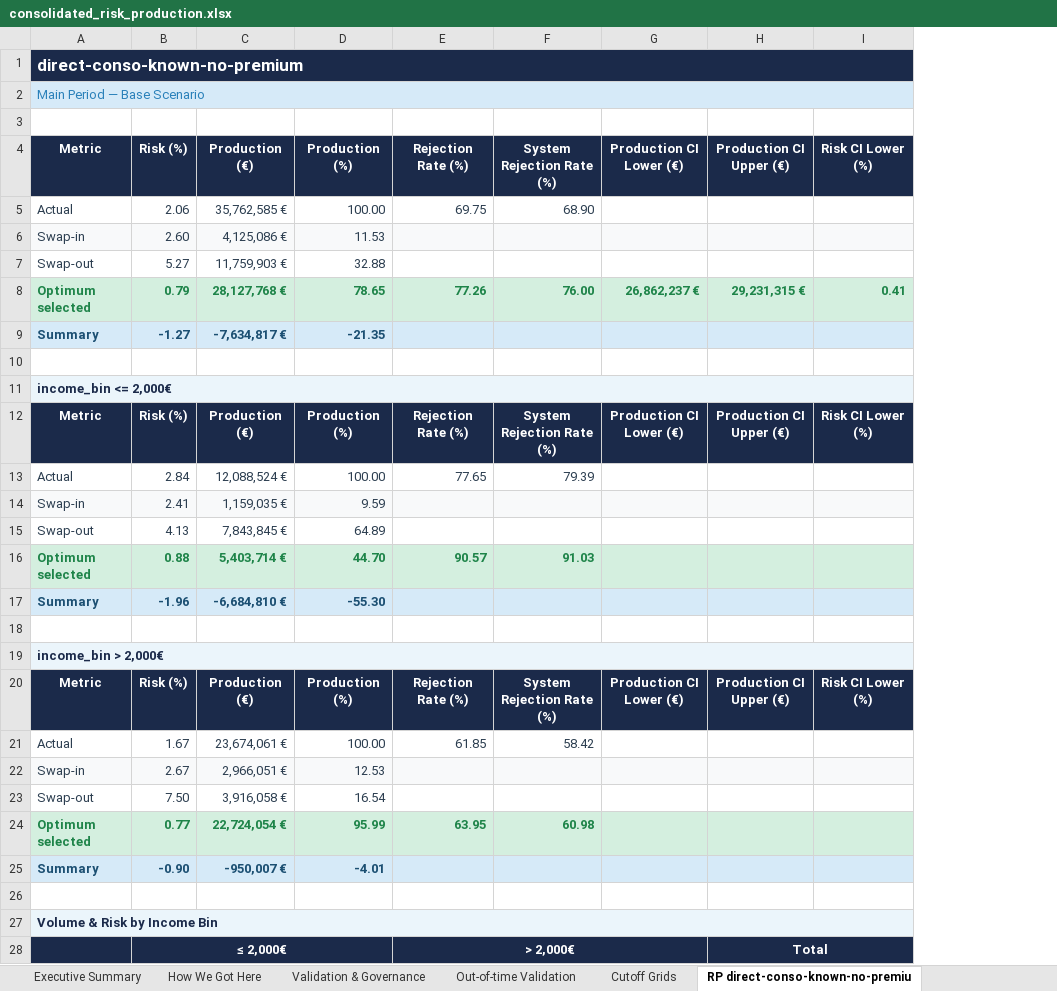
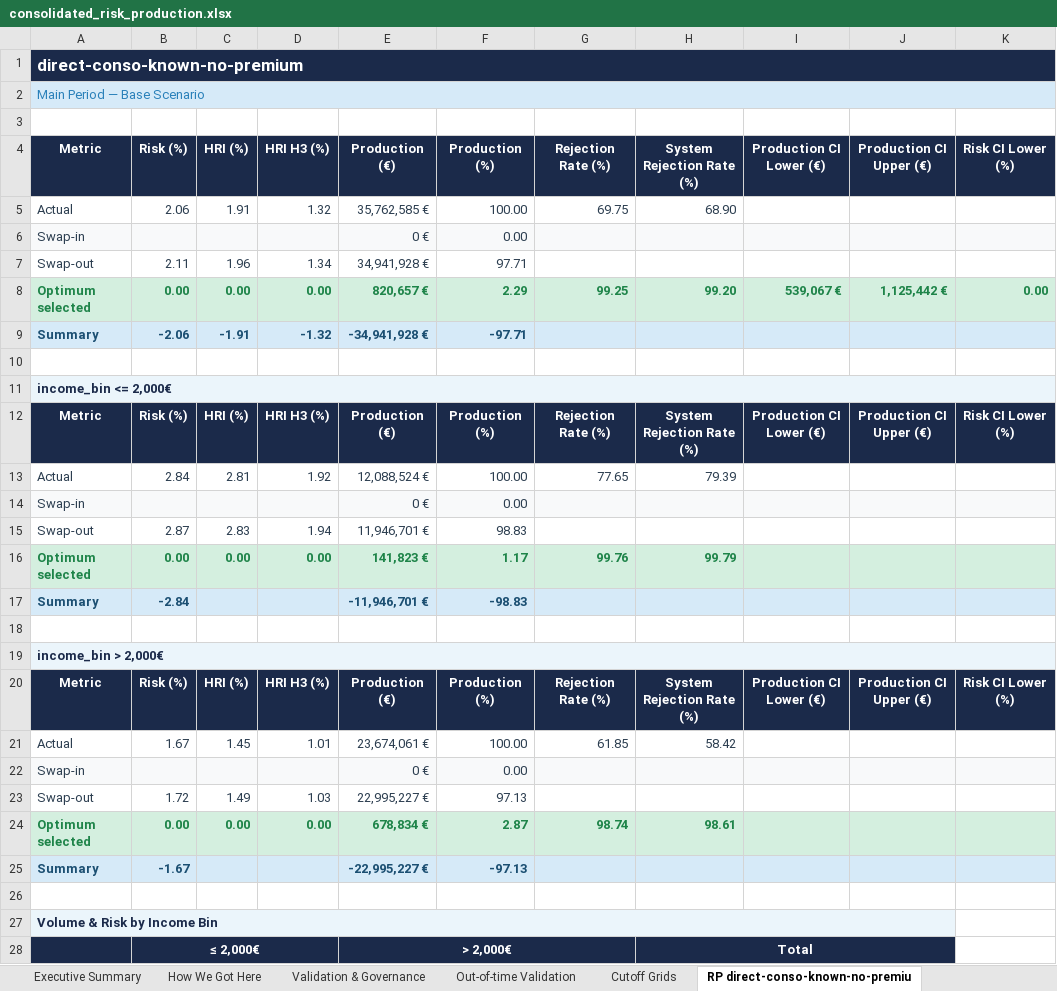
Before and after one commit to iocariz/scoring_tools, an Excel workbook: output/consolidated_risk_production.xlsx, sheet RP direct-conso-known-no-premiu, drawn as a sheet; only a part is shown; values as stored, in another font and other column widths than the file's, no borders; charts and pictures not drawn; removed rows and columns are numbered as before the commit, all else as after; rows hold the shown columns only; the diff covers the shown part only; the diff names each change by its address in the sheet, - before the commit and + after, or states it on an @@ line.

```diff
--- a/output/consolidated_risk_production.xlsx (sheet RP direct-conso-known-no-premiu)
+++ b/output/consolidated_risk_production.xlsx (sheet RP direct-conso-known-no-premiu)
-column C, rows 4-7: Production (€) | 35,762,585 € | 4,125,086 € | 11,759,903 €; rows 9-15: -7,634,817 € |  |  | Production (€) | 12,088,524 € | 1,159,035 € | 7,843,845 €; rows 17-23: -6,684,810 € |  |  | Production (€) | 23,674,061 € | 2,966,051 € | 3,916,058 €; row 25: -950,007 €
-column D, rows 4-7: Production (%) | 100.00 | 11.53 | 32.88; rows 9-15: -21.35 |  |  | Production (%) | 100.00 | 9.59 | 64.89; rows 17-23: -55.30 |  |  | Production (%) | 100.00 | 12.53 | 16.54; row 25: -4.01
+column C, rows 4-7: HRI (%) | 1.91 |  | 1.96; rows 9-15: -1.91 |  |  | HRI (%) | 2.81 |  | 2.83; rows 20-23: HRI (%) | 1.45 |  | 1.49
+column D, rows 4-7: HRI H3 (%) | 1.32 |  | 1.34; rows 9-15: -1.32 |  |  | HRI H3 (%) | 1.92 |  | 1.94; rows 20-23: HRI H3 (%) | 1.01 |  | 1.03
+column E, rows 4-7: Production (€) | 35,762,585 € | 0 € | 34,941,928 €; rows 9-15: -34,941,928 € |  |  | Production (€) | 12,088,524 € | 0 € | 11,946,701 €; rows 17-23: -11,946,701 € |  |  | Production (€) | 23,674,061 € | 0 € | 22,995,227 €; row 25: -22,995,227 €
+column F, rows 4-7: Production (%) | 100.00 | 0.00 | 97.71; rows 9-15: -97.71 |  |  | Production (%) | 100.00 | 0.00 | 98.83; rows 17-23: -98.83 |  |  | Production (%) | 100.00 | 0.00 | 97.13; row 25: -97.13
-column H, row 4: Production CI Upper (€); row 12: Production CI Upper (€); row 20: Production CI Upper (€)
+column J, row 4: Production CI Upper (€); row 12: Production CI Upper (€); row 20: Production CI Upper (€)
-B6: 2.60
+B6: (empty)
-B7: 5.27
+B7: 2.11
-row 8: Optimum selected | 0.79 | 28,127,768 € | 78.65 | 77.26 | 76.00 | 26,862,237 € | 29,231,315 € | 0.41
+row 8: Optimum selected | 0.00 | 0.00 | 0.00 | 820,657 € | 2.29 | 99.25 | 99.20 | 539,067 € | 1,125,442 € | 0.00
-B9: -1.27
+B9: -2.06
-B14: 2.41
+B14: (empty)
-B15: 4.13
+B15: 2.87
-row 16: Optimum selected | 0.88 | 5,403,714 € | 44.70 | 90.57 | 91.03
+row 16: Optimum selected | 0.00 | 0.00 | 0.00 | 141,823 € | 1.17 | 99.76 | 99.79
-B17: -1.96
+B17: -2.84
-B22: 2.67
+B22: (empty)
-B23: 7.50
+B23: 1.72
-row 24: Optimum selected | 0.77 | 22,724,054 € | 95.99 | 63.95 | 60.98
+row 24: Optimum selected | 0.00 | 0.00 | 0.00 | 678,834 € | 2.87 | 98.74 | 98.61
-B25: -0.90
+B25: -1.67
-A27:J27 merged
+A27:J27 merged
-row 28:  | ≤ 2,000€ |  |  | > 2,000€ |  |  | Total
+row 28:  | ≤ 2,000€ |  |  | > 2,000€ |  |  | Total
```
Also changed, not shown: 4 added rows, 4 removed rows, 9 edited cells and cell formats elsewhere in this sheet, sheet Executive Summary, sheet Cutoff Grids, sheet RP direct-known-no_premium-cd, sheet RP direct-known-no_premium-ab, sheet RP direct-known-no_premium-ef, sheet RP MR direct-known-no_premium-a, 10 more sheets, charts or pictures, 2 other files.
